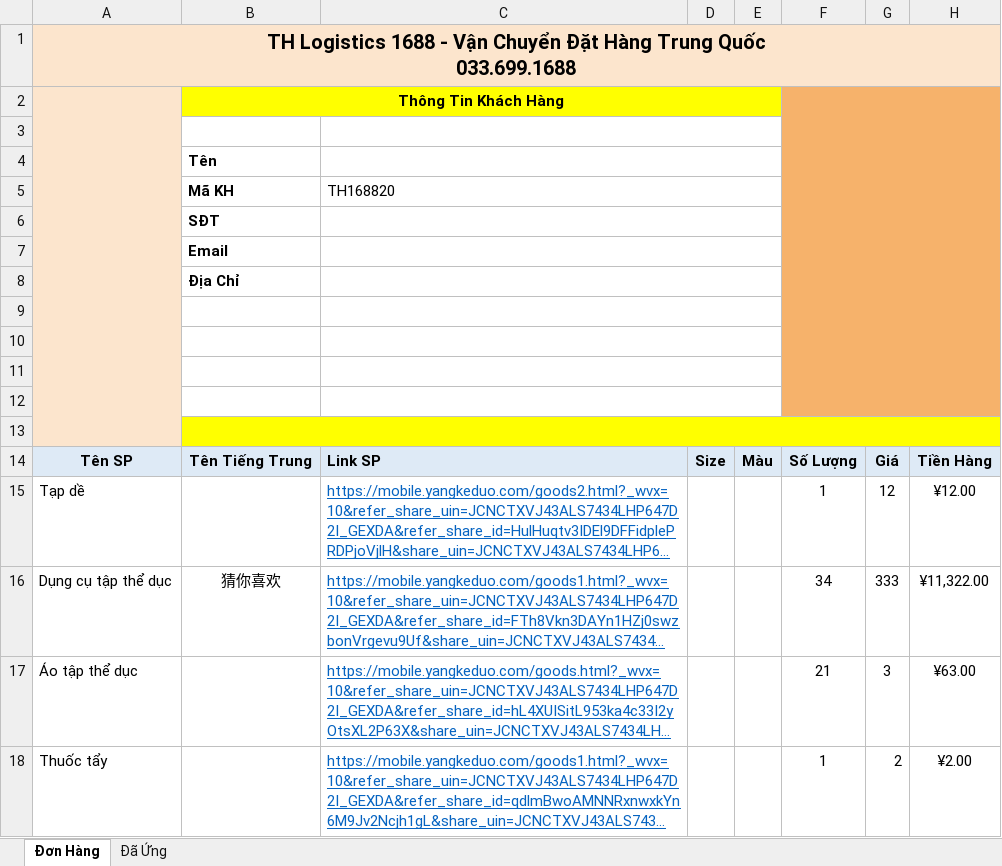
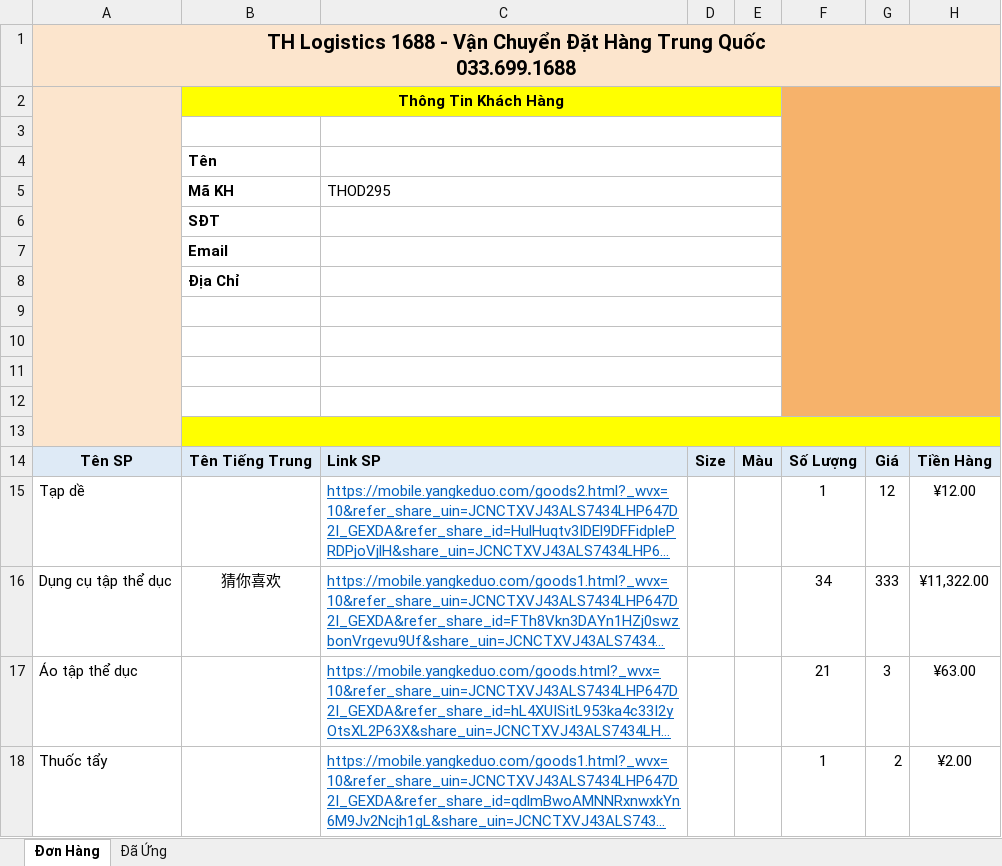
Before and after one commit to thuynv06/thlogistics, an Excel workbook: admin/production/uploads/filemau.xlsx, sheet Đơn Hàng, drawn as a sheet; only a part is shown; long unchanged cells end in …; values as stored, in another font and other column widths than the file's, no borders; charts and pictures and conditional formats not drawn; the diff names each change by its address in the sheet, - before the commit and + after, or states it on an @@ line.

```diff
--- a/admin/production/uploads/filemau.xlsx (sheet Đơn Hàng)
+++ b/admin/production/uploads/filemau.xlsx (sheet Đơn Hàng)
-C5: TH168820
+C5: THOD295
```
Also changed, not shown: charts or pictures, admin/production/uploads/filemauKHKG.xlsx, 25 other files.
